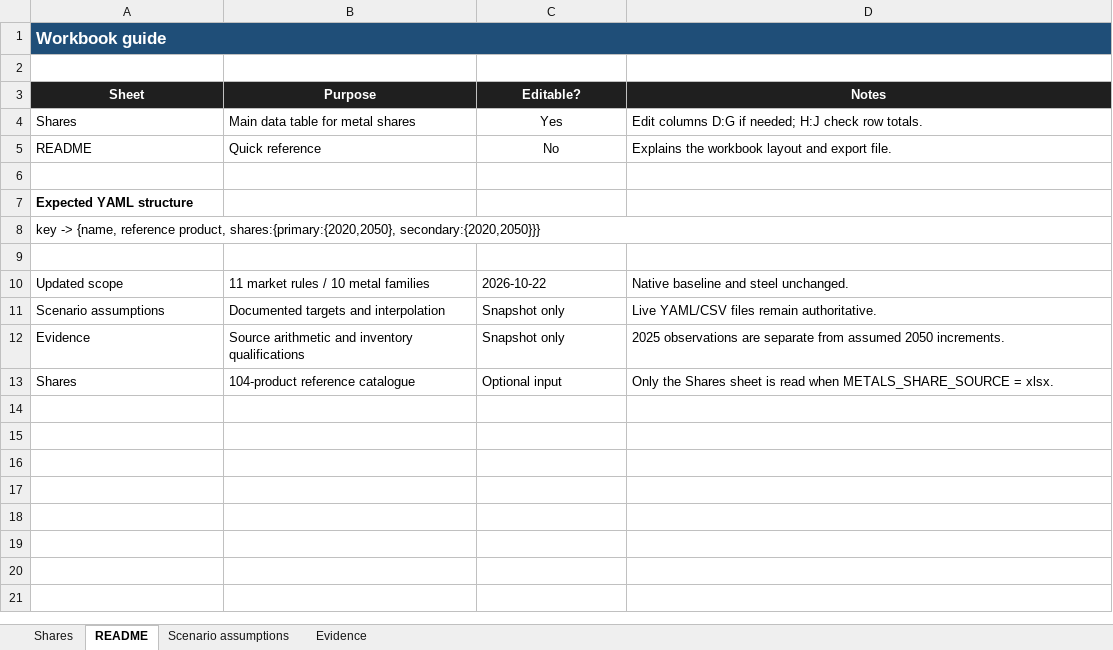
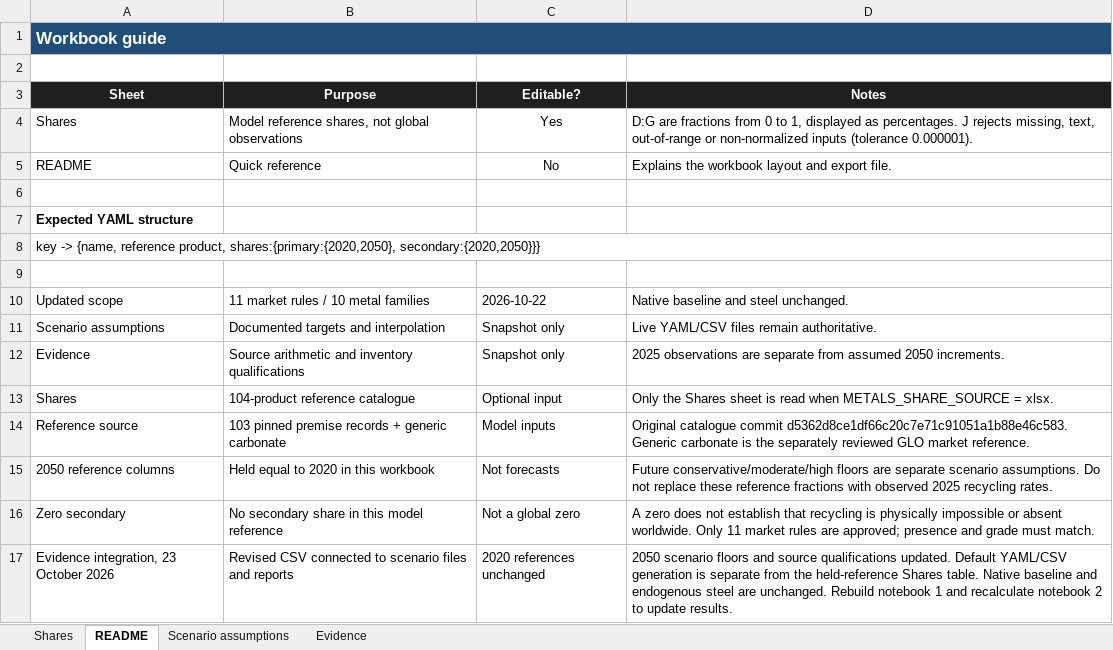
Before and after one commit to tomterlouw/lca_transience, an Excel workbook: primary_vs_secondary_metals/scenario_data/metal_primary_secondary_shares.xlsx, sheet README, drawn as a sheet; values as stored, in another font and other column widths than the file's, no borders; the diff names each change by its address in the sheet, - before the commit and + after, or states it on an @@ line.

```diff
--- a/primary_vs_secondary_metals/scenario_data/metal_primary_secondary_shares.xlsx (sheet README)
+++ b/primary_vs_secondary_metals/scenario_data/metal_primary_secondary_shares.xlsx (sheet README)
-B4 (Purpose): Main data table for metal shares
+B4 (Purpose): Model reference shares, not global observations
-D4 (Notes): Edit columns D:G if needed; H:J check row totals.
+D4 (Notes): D:G are fractions from 0 to 1, displayed as percentages. J rejects missing, text, out-of-range or non-normalized inputs (tolerance 0.000001).
+row 14: Reference source | 103 pinned premise records + generic carbonate | Model inputs | Original catalogue commit d5362d8ce1df66c20c7e71c91051a1b88e46c583. Generic carbonate is the separately reviewed GLO market reference.
+row 15: 2050 reference columns | Held equal to 2020 in this workbook | Not forecasts | Future conservative/moderate/high floors are separate scenario assumptions. Do not replace these reference fractions with observed 2025 recycling rates.
+row 16: Zero secondary | No secondary share in this model reference | Not a global zero | A zero does not establish that recycling is physically impossible or absent worldwide. Only 11 market rules are approved; presence and grade must match.
+row 17: Evidence integration, 23 October 2026 | Revised CSV connected to scenario files and reports | 2020 references unchanged | 2050 scenario floors and source qualifications updated. Default YAML/CSV generation is separate from the held-reference Shares table. Native baseline and endogenous steel are unchanged. Rebuild notebook 1 and recalculate notebook 2 to update results.
```
Also changed, not shown: sheet Shares, sheet Evidence, sheet Scenario assumptions, formulas that keep their value, 18 other files.
